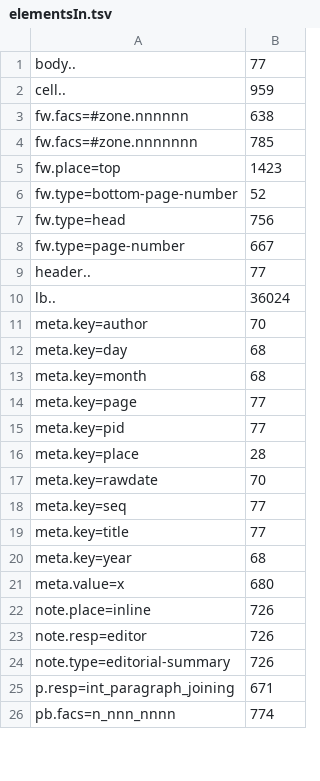
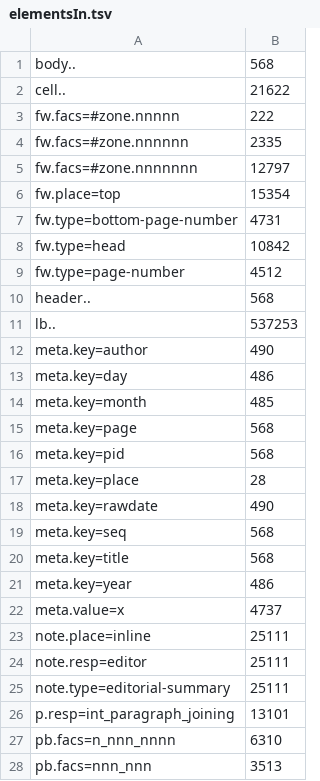
Before and after one commit to CLARIAH/wp6-missieven, a TSV file: trimreport1/elementsIn.tsv, drawn as a sheet; only a part is shown; the diff covers the shown part only.

```diff
--- a/trimreport1/elementsIn.tsv
+++ b/trimreport1/elementsIn.tsv
@@ -1,26 +1,28 @@
-body..	77
-cell..	959
-fw.facs=#zone.nnnnnn	638
-fw.facs=#zone.nnnnnnn	785
-fw.place=top	1423
-fw.type=bottom-page-number	52
-fw.type=head	756
-fw.type=page-number	667
-header..	77
-lb..	36024
-meta.key=author	70
-meta.key=day	68
-meta.key=month	68
-meta.key=page	77
-meta.key=pid	77
+body..	568
+cell..	21622
+fw.facs=#zone.nnnnn	222
+fw.facs=#zone.nnnnnn	2335
+fw.facs=#zone.nnnnnnn	12797
+fw.place=top	15354
+fw.type=bottom-page-number	4731
+fw.type=head	10842
+fw.type=page-number	4512
+header..	568
+lb..	537253
+meta.key=author	490
+meta.key=day	486
+meta.key=month	485
+meta.key=page	568
+meta.key=pid	568
 meta.key=place	28
-meta.key=rawdate	70
-meta.key=seq	77
-meta.key=title	77
-meta.key=year	68
-meta.value=x	680
-note.place=inline	726
-note.resp=editor	726
-note.type=editorial-summary	726
-p.resp=int_paragraph_joining	671
-pb.facs=n_nnn_nnnn	774
+meta.key=rawdate	490
+meta.key=seq	568
+meta.key=title	568
+meta.key=year	486
+meta.value=x	4737
+note.place=inline	25111
+note.resp=editor	25111
+note.type=editorial-summary	25111
+p.resp=int_paragraph_joining	13101
+pb.facs=n_nnn_nnnn	6310
+pb.facs=nnn_nnn	3513
```
Also changed, not shown: 2 added rows and 8 edited cells elsewhere in this file, trimreport1/elementsOut.tsv, trimreport1/fwh-yes.tsv, 19 other files.
